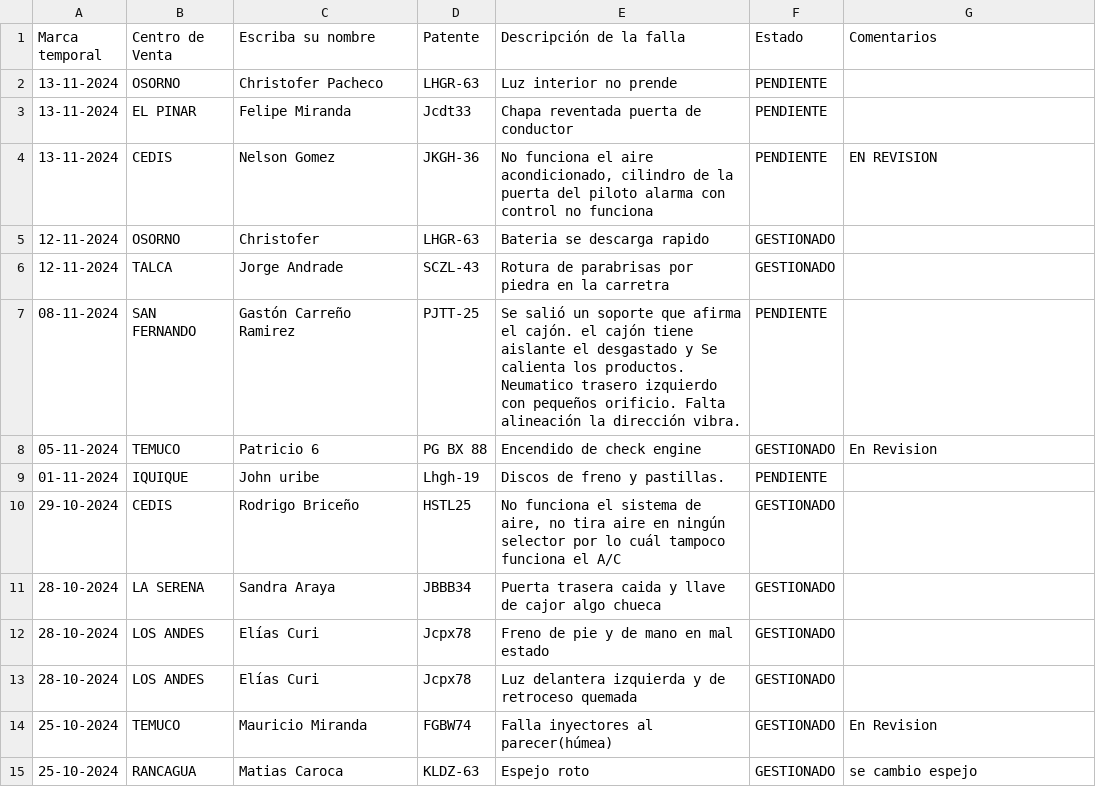
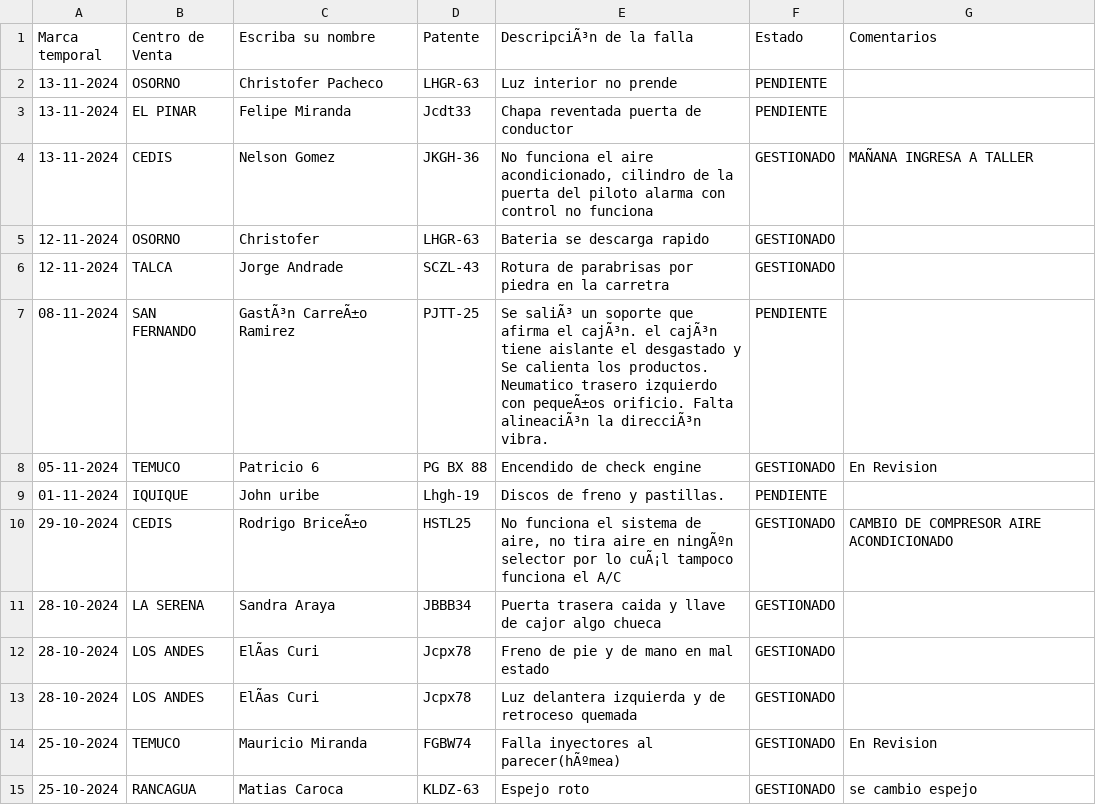
Before and after one commit to dylannn-1/SolicitudVehiculos, a CSV file: datos.csv, drawn as a sheet; only a part is shown; the diff covers the shown part only; the diff names each change by its address in the sheet, - before the commit and + after, or states it on an @@ line.

```diff
--- a/datos.csv
+++ b/datos.csv
-E1: Descripción de la falla
+E1: DescripciÃ³n de la falla
-F4 (Estado): PENDIENTE
+F4 (Estado): GESTIONADO
-G4 (Comentarios): EN REVISION
+G4 (Comentarios): MAÑANA INGRESA A TALLER
-C7 (Escriba su nombre): Gastón Carreño Ramirez
+C7 (Escriba su nombre): GastÃ³n CarreÃ±o Ramirez
-E7 (DescripciÃ³n de la falla): Se salió un soporte que afirma el cajón. el cajón tiene aislante el desgastado y Se calienta los productos. Neumatico trasero izquierdo con pequeños orificio. Falta alineación la dirección vibra.
+E7 (DescripciÃ³n de la falla): Se saliÃ³ un soporte que afirma el cajÃ³n. el cajÃ³n tiene aislante el desgastado y Se calienta los productos. Neumatico trasero izquierdo con pequeÃ±os orificio. Falta alineaciÃ³n la direcciÃ³n vibra.
-C10 (Escriba su nombre): Rodrigo Briceño
+C10 (Escriba su nombre): Rodrigo BriceÃ±o
-E10 (DescripciÃ³n de la falla): …aire en ningún selector por lo cuál tampoco funciona…
+E10 (DescripciÃ³n de la falla): …aire en ningÃºn selector por lo cuÃ¡l tampoco funciona…
-G10 (Comentarios): (empty)
+G10 (Comentarios): CAMBIO DE COMPRESOR AIRE ACONDICIONADO
-C12:C13 (Escriba su nombre): Elías Curi
+C12:C13 (Escriba su nombre): ElÃas Curi
-E14 (DescripciÃ³n de la falla): Falla inyectores al parecer(húmea)
+E14 (DescripciÃ³n de la falla): Falla inyectores al parecer(hÃºmea)
```
Also changed, not shown: 44 edited cells elsewhere in this file.
